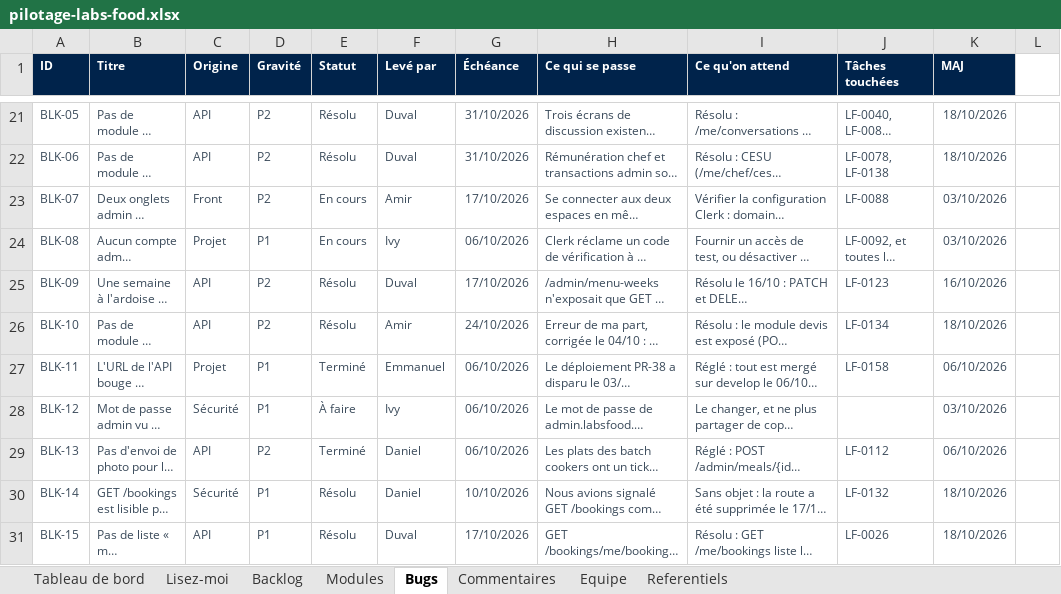
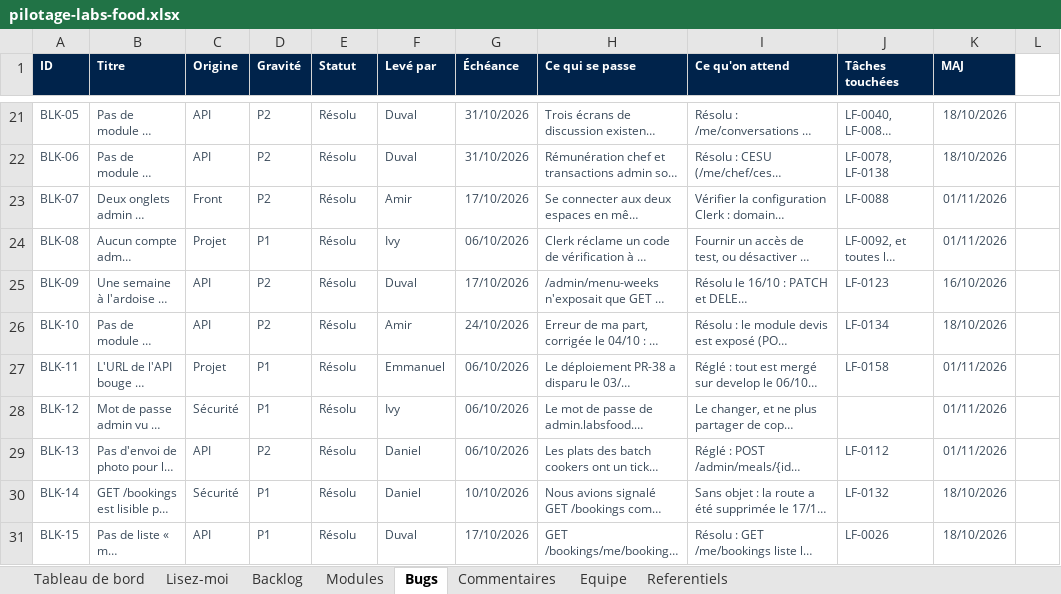
Before and after one commit to LabsFood/batchcooking-web, an Excel workbook: docs/pilotage/pilotage-labs-food.xlsx, sheet Bugs, drawn as a sheet; only a part is shown, gaps mark what is left out; long unchanged cells end in …; values as stored, in another font and other column widths than the file's, no borders; conditional formats not drawn; the diff covers the shown part only; the diff names each change by its address in the sheet, - before the commit and + after, or states it on an @@ line.

```diff
--- a/docs/pilotage/pilotage-labs-food.xlsx (sheet Bugs)
+++ b/docs/pilotage/pilotage-labs-food.xlsx (sheet Bugs)
-E23:E24 (Statut): En cours
+E23:E24 (Statut): Résolu
-K23:K24 (MAJ): 03/10/2026
+K23:K24 (MAJ): 01/11/2026
-E27 (Statut): Terminé
+E27 (Statut): Résolu
-K27 (MAJ): 06/10/2026
+K27 (MAJ): 01/11/2026
-E28 (Statut): À faire
+E28 (Statut): Résolu
-K28 (MAJ): 03/10/2026
+K28 (MAJ): 01/11/2026
-E29 (Statut): Terminé
+E29 (Statut): Résolu
-K29 (MAJ): 06/10/2026
+K29 (MAJ): 01/11/2026
```
Also changed, not shown: 13 added rows and 44 edited cells elsewhere in this sheet, sheet Backlog, sheet Tableau de bord, sheet Commentaires, sheet Modules, sheet Referentiels, 11 other files.
